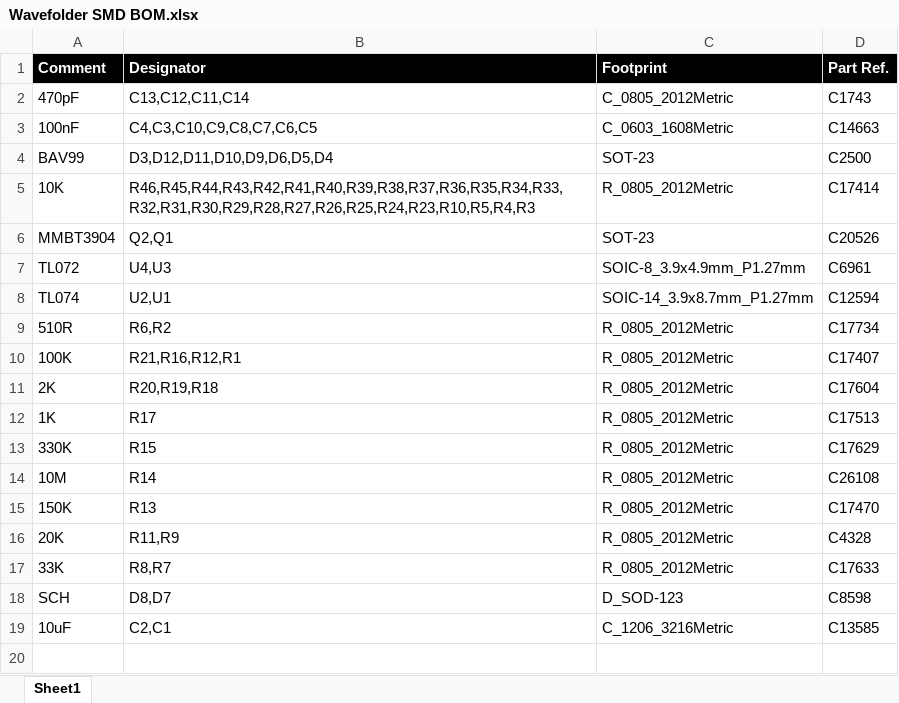
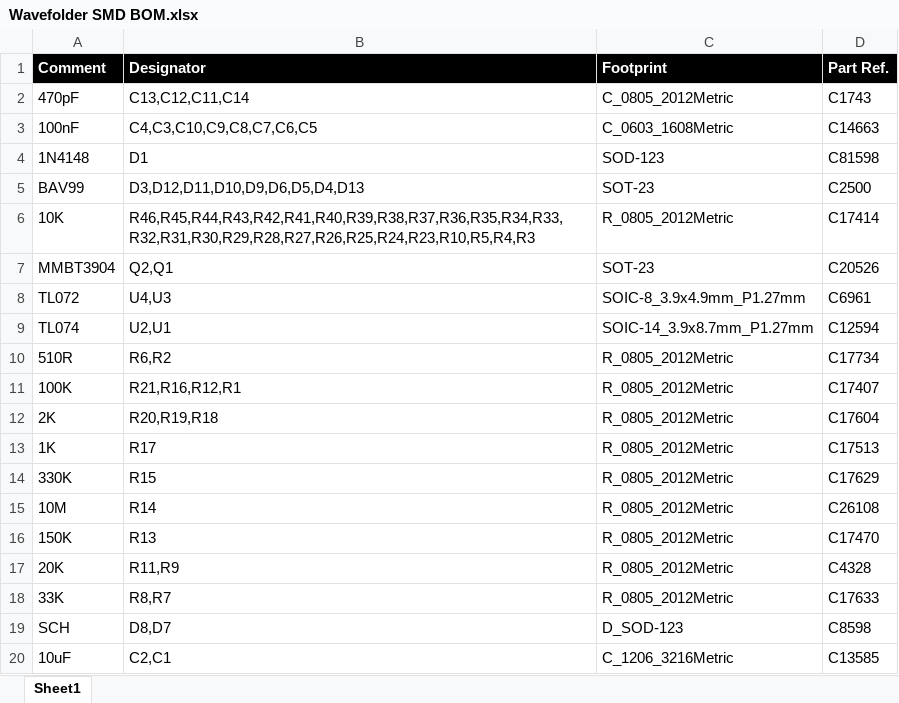
Before and after one commit to odeliy/waveform, an Excel workbook: Wavefolder/Assembly/Wavefolder SMD BOM.xlsx, sheet Sheet1, drawn as a sheet; values as stored, in another font and other column widths than the file's, no borders; charts and pictures not drawn; addresses are those after the commit; the diff names each change by its address in the sheet, - before the commit and + after, or states it on an @@ line.

```diff
--- a/Wavefolder/Assembly/Wavefolder SMD BOM.xlsx (sheet Sheet1)
+++ b/Wavefolder/Assembly/Wavefolder SMD BOM.xlsx (sheet Sheet1)
+row 4: 1N4148 | D1 | SOD-123 | C81598
-B5 (Designator): D3,D12,D11,D10,D9,D6,D5,D4
+B5 (Designator): D3,D12,D11,D10,D9,D6,D5,D4,D13
```
Also changed, not shown: Wavefolder/Assembly/Wavefolder CPL.xlsx, Wavefolder/Assembly/Wavefolder THT.xlsx, 6 other files.
